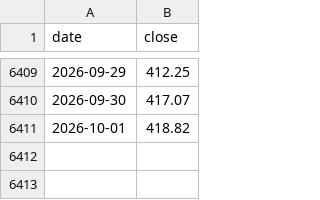
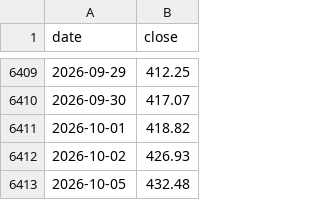
Before and after one commit to juechang0328-rgb/Business-Cycle-monitor, a CSV file: data/twoii_history.csv, drawn as a sheet; only a part is shown, gaps mark what is left out.

```diff
--- a/data/twoii_history.csv
+++ b/data/twoii_history.csv
@@ -6411 +6411,3 @@ date,close
 2026-10-01,418.82
+2026-10-02,426.93
+2026-10-05,432.48
```
